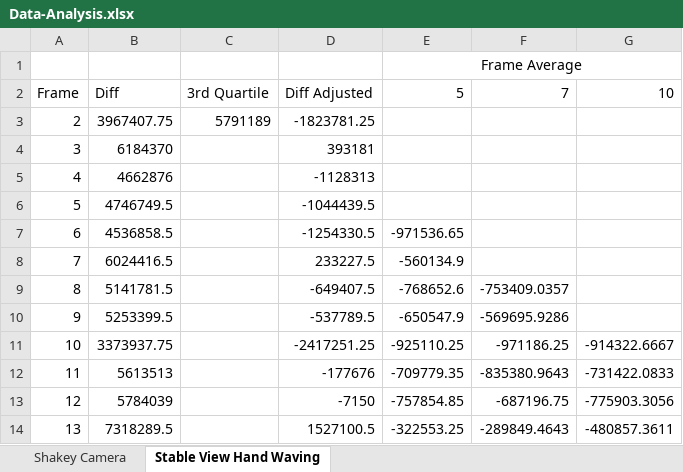
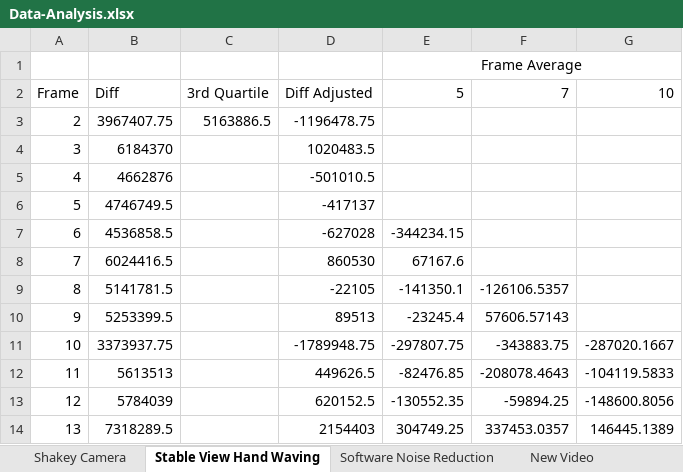
Before and after one commit to Jaminima/Motion-Detection, an Excel workbook: Data-Analysis.xlsx, sheet Stable View Hand Waving, drawn as a sheet; only a part is shown; values as stored, in another font and other column widths than the file's, no borders; charts and pictures not drawn; the diff covers the shown part only; the diff names each change by its address in the sheet, - before the commit and + after, or states it on an @@ line.

Commit message:
New Video Data

```diff
--- a/Data-Analysis.xlsx (sheet Stable View Hand Waving)
+++ b/Data-Analysis.xlsx (sheet Stable View Hand Waving)
+sheet tab: Software Noise Reduction
+sheet tab: New Video
-C3: 5791189
+C3: 5163886.5
-D3: -1823781.25
+D3: -1196478.75
-D4: 393181
+D4: 1020483.5
-D5: -1128313
+D5: -501010.5
-D6: -1044439.5
+D6: -417137
-D7: -1254330.5
+D7: -627028
-E7: -971536.65
+E7: -344234.15
-D8: 233227.5
+D8: 860530
-E8: -560134.9
+E8: 67167.6
-D9: -649407.5
+D9: -22105
-E9: -768652.6
+E9: -141350.1
-F9: -753409.0357
+F9: -126106.5357
-D10: -537789.5
+D10: 89513
-E10: -650547.9
+E10: -23245.4
-F10: -569695.9286
+F10: 57606.57143
-D11: -2417251.25
+D11: -1789948.75
-E11: -925110.25
+E11: -297807.75
-F11: -971186.25
+F11: -343883.75
-G11: -914322.6667
+G11: -287020.1667
-D12: -177676
+D12: 449626.5
-E12: -709779.35
+E12: -82476.85
-F12: -835380.9643
+F12: -208078.4643
-G12: -731422.0833
+G12: -104119.5833
-D13: -7150
+D13: 620152.5
-E13: -757854.85
+E13: -130552.35
-F13: -687196.75
+F13: -59894.25
-G13: -775903.3056
+G13: -148600.8056
-D14: 1527100.5
+D14: 2154403
-E14: -322553.25
+E14: 304749.25
-F14: -289849.4643
+F14: 337453.0357
-G14: -480857.3611
+G14: 146445.1389
```
Also changed, not shown: 820 edited cells elsewhere in this sheet, charts or pictures, 2 other files.
